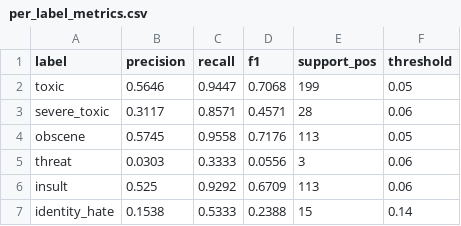
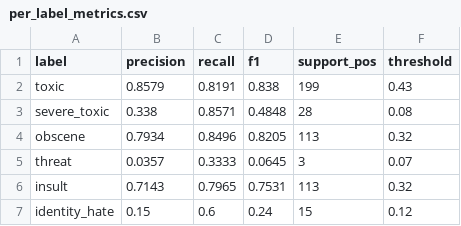
Before and after one commit to Frosty-00/toxic-comment-detector, a CSV file: results/per_label_metrics.csv, drawn as a sheet.

```diff
--- a/results/per_label_metrics.csv
+++ b/results/per_label_metrics.csv
@@ -1,7 +1,7 @@
 label,precision,recall,f1,support_pos,threshold
-toxic,0.5646,0.9447,0.7068,199,0.05
-severe_toxic,0.3117,0.8571,0.4571,28,0.06
-obscene,0.5745,0.9558,0.7176,113,0.05
-threat,0.0303,0.3333,0.0556,3,0.06
-insult,0.525,0.9292,0.6709,113,0.06
-identity_hate,0.1538,0.5333,0.2388,15,0.14
+toxic,0.8579,0.8191,0.838,199,0.43
+severe_toxic,0.338,0.8571,0.4848,28,0.08
+obscene,0.7934,0.8496,0.8205,113,0.32
+threat,0.0357,0.3333,0.0645,3,0.07
+insult,0.7143,0.7965,0.7531,113,0.32
+identity_hate,0.15,0.6,0.24,15,0.12
```
Also changed, not shown: results/threshold_strategy_compare.csv, 10 other files.
